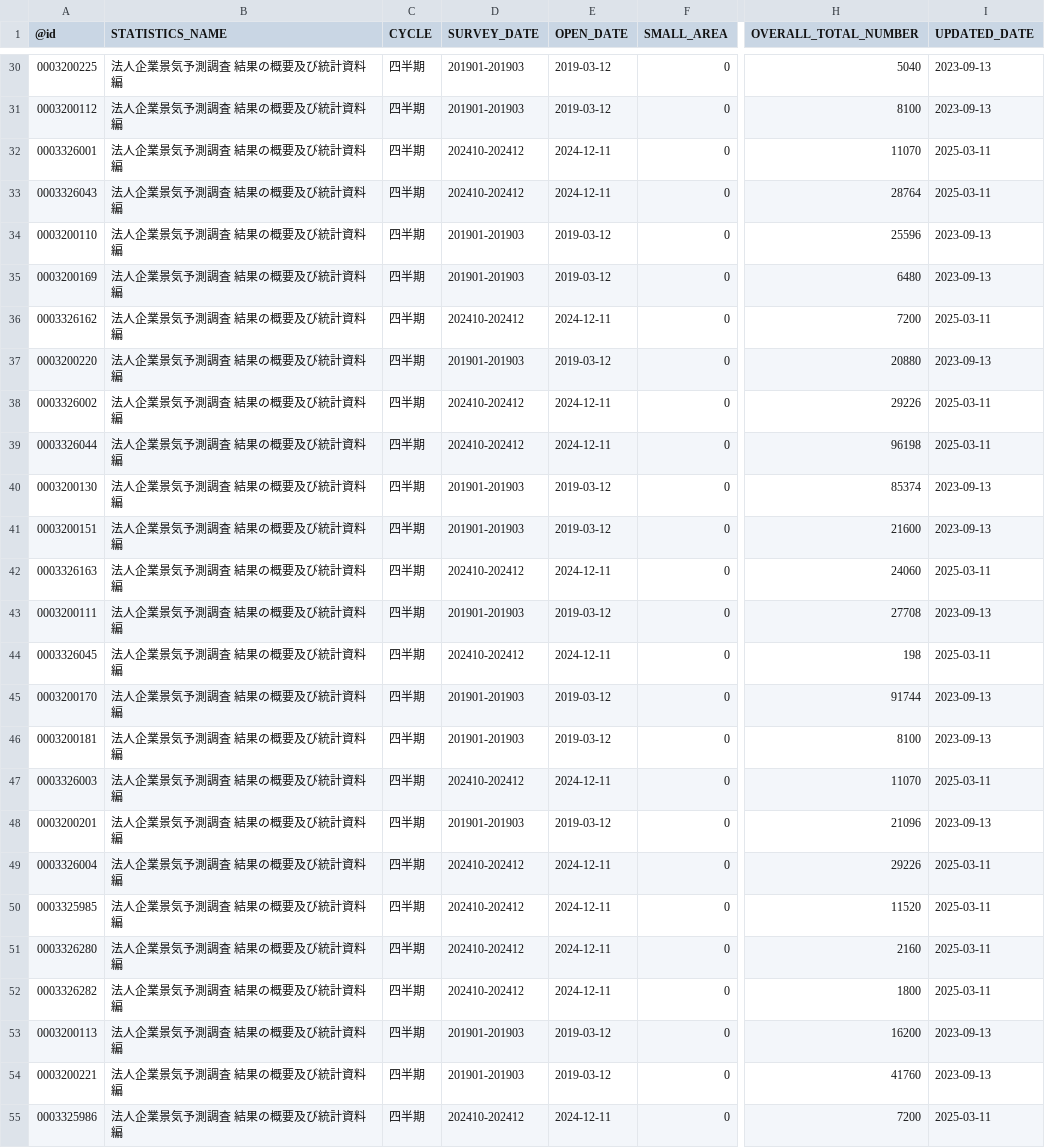
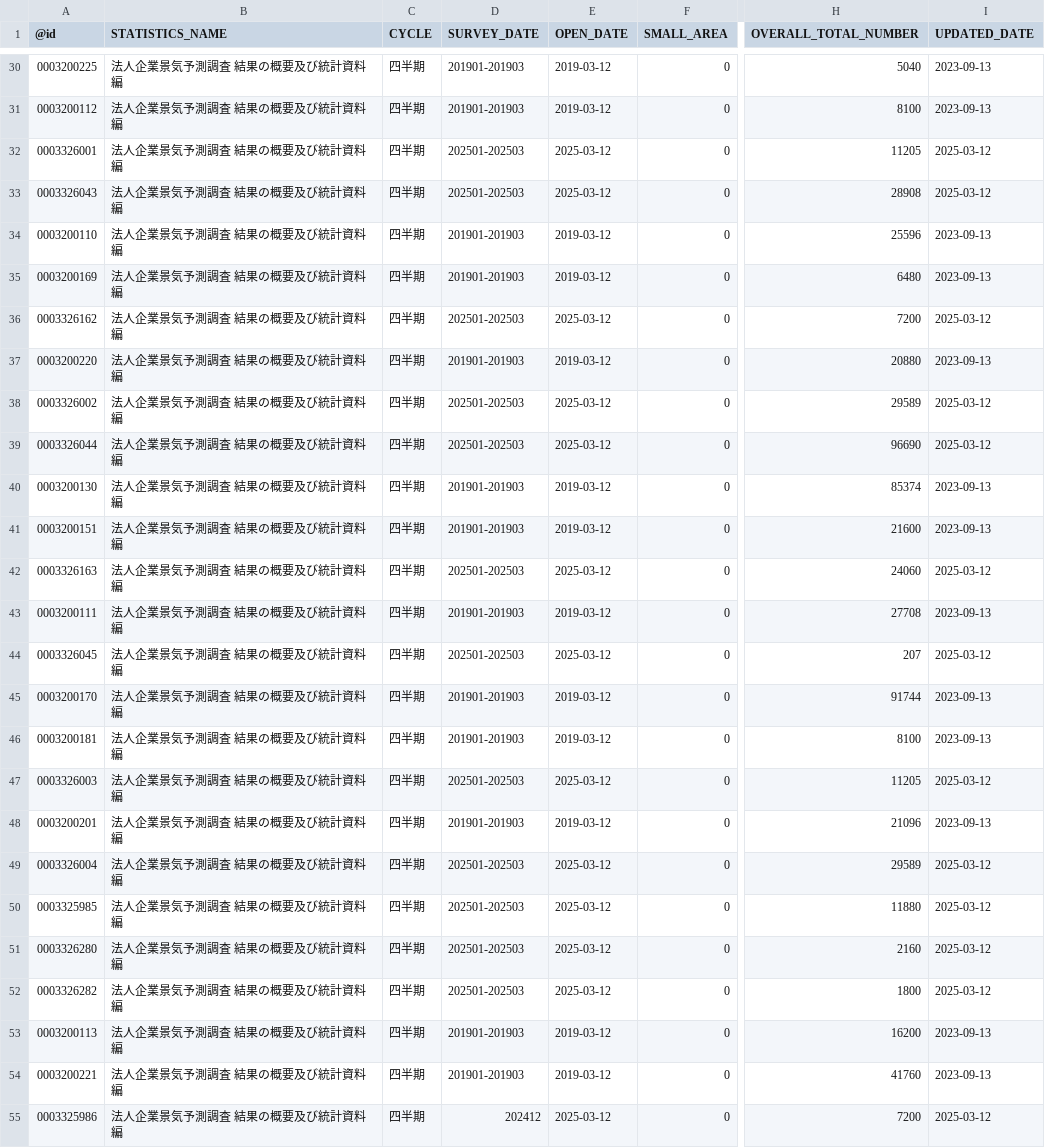
Before and after one commit to tsutomu-nagano/statibyte, a CSV file: resource/table/00350610.csv, drawn as a sheet; only a part is shown, gaps mark what is left out; the diff covers the shown part only; the diff names each change by its address in the sheet, - before the commit and + after, or states it on an @@ line.

```diff
--- a/resource/table/00350610.csv
+++ b/resource/table/00350610.csv
-D32:D33 (SURVEY_DATE): 202410-202412
+D32:D33 (SURVEY_DATE): 202501-202503
-E32:E33 (OPEN_DATE): 2024-12-11
+E32:E33 (OPEN_DATE): 2025-03-12
-H32 (OVERALL_TOTAL_NUMBER): 11070
+H32 (OVERALL_TOTAL_NUMBER): 11205
-I32:I33 (UPDATED_DATE): 2025-03-11
+I32:I33 (UPDATED_DATE): 2025-03-12
-H33 (OVERALL_TOTAL_NUMBER): 28764
+H33 (OVERALL_TOTAL_NUMBER): 28908
-D36 (SURVEY_DATE): 202410-202412
+D36 (SURVEY_DATE): 202501-202503
-E36 (OPEN_DATE): 2024-12-11
+E36 (OPEN_DATE): 2025-03-12
-I36 (UPDATED_DATE): 2025-03-11
+I36 (UPDATED_DATE): 2025-03-12
-D38:D39 (SURVEY_DATE): 202410-202412
+D38:D39 (SURVEY_DATE): 202501-202503
-E38:E39 (OPEN_DATE): 2024-12-11
+E38:E39 (OPEN_DATE): 2025-03-12
-H38 (OVERALL_TOTAL_NUMBER): 29226
+H38 (OVERALL_TOTAL_NUMBER): 29589
-I38:I39 (UPDATED_DATE): 2025-03-11
+I38:I39 (UPDATED_DATE): 2025-03-12
-H39 (OVERALL_TOTAL_NUMBER): 96198
+H39 (OVERALL_TOTAL_NUMBER): 96690
-D42 (SURVEY_DATE): 202410-202412
+D42 (SURVEY_DATE): 202501-202503
-E42 (OPEN_DATE): 2024-12-11
+E42 (OPEN_DATE): 2025-03-12
-I42 (UPDATED_DATE): 2025-03-11
+I42 (UPDATED_DATE): 2025-03-12
-D44 (SURVEY_DATE): 202410-202412
+D44 (SURVEY_DATE): 202501-202503
-E44 (OPEN_DATE): 2024-12-11
+E44 (OPEN_DATE): 2025-03-12
-H44 (OVERALL_TOTAL_NUMBER): 198
+H44 (OVERALL_TOTAL_NUMBER): 207
-I44 (UPDATED_DATE): 2025-03-11
+I44 (UPDATED_DATE): 2025-03-12
-D47 (SURVEY_DATE): 202410-202412
+D47 (SURVEY_DATE): 202501-202503
-E47 (OPEN_DATE): 2024-12-11
+E47 (OPEN_DATE): 2025-03-12
-H47 (OVERALL_TOTAL_NUMBER): 11070
+H47 (OVERALL_TOTAL_NUMBER): 11205
-I47 (UPDATED_DATE): 2025-03-11
+I47 (UPDATED_DATE): 2025-03-12
-D49:D52 (SURVEY_DATE): 202410-202412
+D49:D52 (SURVEY_DATE): 202501-202503
-E49:E52 (OPEN_DATE): 2024-12-11
+E49:E52 (OPEN_DATE): 2025-03-12
-H49 (OVERALL_TOTAL_NUMBER): 29226
+H49 (OVERALL_TOTAL_NUMBER): 29589
-I49:I52 (UPDATED_DATE): 2025-03-11
+I49:I52 (UPDATED_DATE): 2025-03-12
-H50 (OVERALL_TOTAL_NUMBER): 11520
+H50 (OVERALL_TOTAL_NUMBER): 11880
-D55 (SURVEY_DATE): 202410-202412
+D55 (SURVEY_DATE): 202412
-E55 (OPEN_DATE): 2024-12-11
+E55 (OPEN_DATE): 2025-03-12
-I55 (UPDATED_DATE): 2025-03-11
+I55 (UPDATED_DATE): 2025-03-12
```
Also changed, not shown: 33 edited cells elsewhere in this file, resource/table/00200561.csv, resource/table/00350300.csv, 1 other file.
